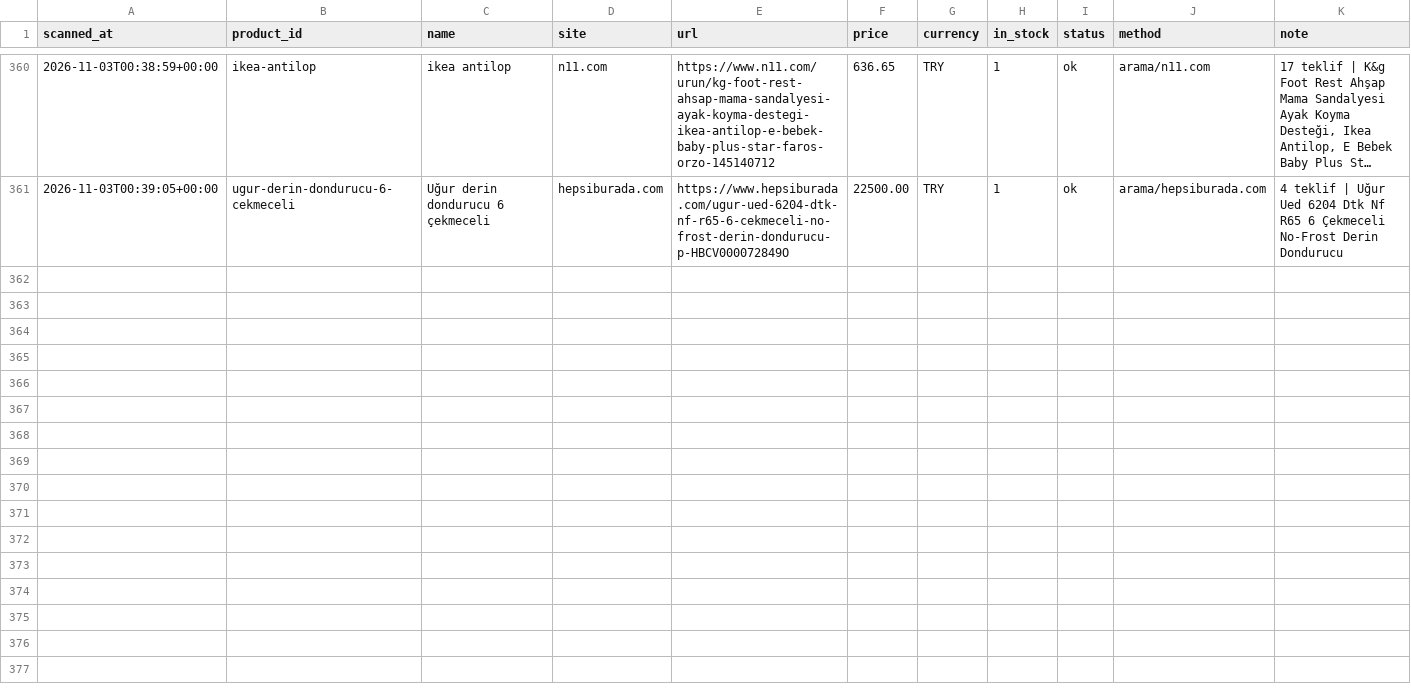
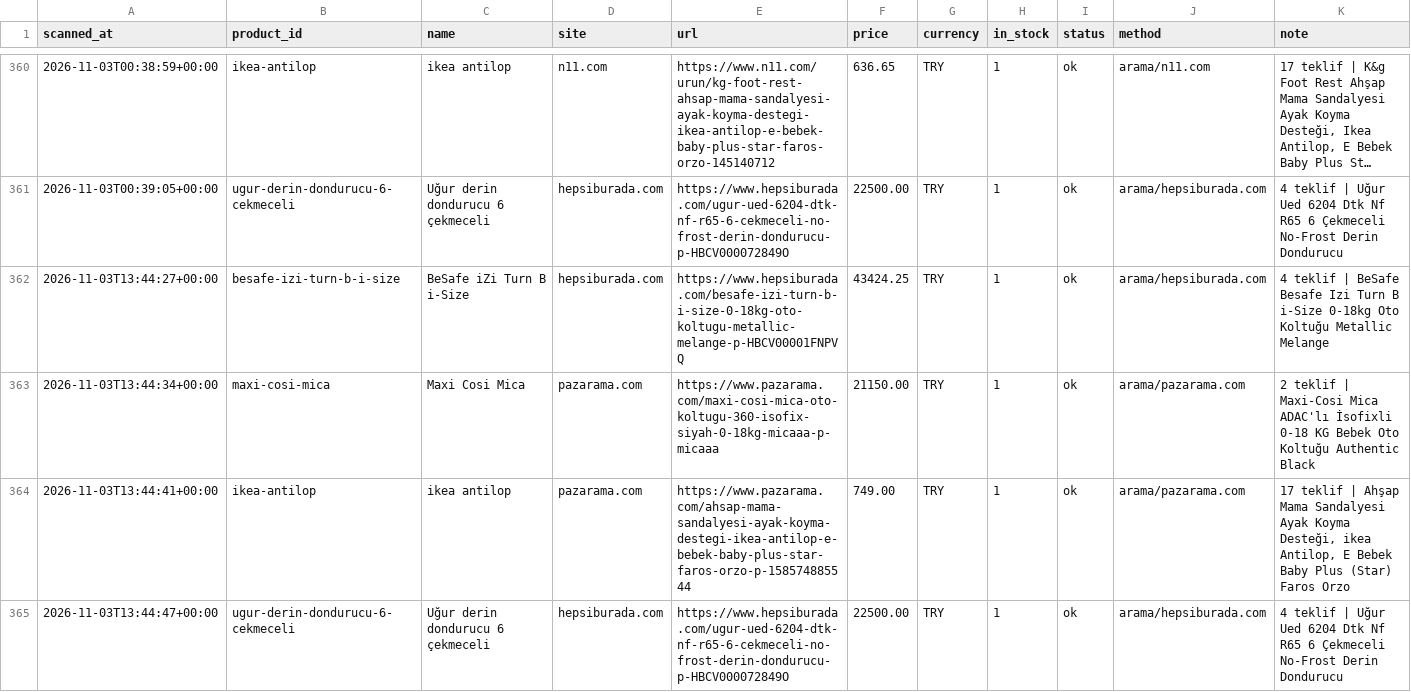
Before and after one commit to kaan2635/fiyat-takip, a CSV file: data/history.csv, drawn as a sheet; only a part is shown, gaps mark what is left out; long unchanged cells end in …; the diff names each change by its address in the sheet, - before the commit and + after, or states it on an @@ line.

```diff
--- a/data/history.csv
+++ b/data/history.csv
+row 362: 2026-11-03T13:44:27+00:00 | besafe-izi-turn-b-i-size | BeSafe iZi Turn B i-Size | hepsiburada.com | https://www.hepsiburada.com/besafe-izi-turn-b-i-size-0-18kg-oto-koltugu-metallic-melange-p-HBCV00001FNPVQ | 43424.25 | TRY | 1 | ok | arama/hepsiburada.com | 4 teklif | BeSafe Besafe Izi Turn B i-Size 0-18kg Oto Koltuğu Metallic Melange
+row 363: 2026-11-03T13:44:34+00:00 | maxi-cosi-mica | Maxi Cosi Mica | pazarama.com | https://www.pazarama.com/maxi-cosi-mica-oto-koltugu-360-isofix-siyah-0-18kg-micaaa-p-micaaa | 21150.00 | TRY | 1 | ok | arama/pazarama.com | 2 teklif | Maxi-Cosi Mica ADAC'lı İsofixli 0-18 KG Bebek Oto Koltuğu Authentic Black
+row 364: 2026-11-03T13:44:41+00:00 | ikea-antilop | ikea antilop | pazarama.com | https://www.pazarama.com/ahsap-mama-sandalyesi-ayak-koyma-destegi-ikea-antilop-e-bebek-baby-plus-star-faros-orzo-p-158574885544 | 749.00 | TRY | 1 | ok | arama/pazarama.com | 17 teklif | Ahşap Mama Sandalyesi Ayak Koyma Desteği, ikea Antilop, E Bebek Baby Plus (Star) Faros Orzo
+row 365: 2026-11-03T13:44:47+00:00 | ugur-derin-dondurucu-6-cekmeceli | Uğur derin dondurucu 6 çekmeceli | hepsiburada.com | https://www.hepsiburada.com/ugur-ued-6204-dtk-nf-r65-6-cekmeceli-no-frost-derin-dondurucu-p-HBCV000072849O | 22500.00 | TRY | 1 | ok | arama/hepsiburada.com | 4 teklif | Uğur Ued 6204 Dtk Nf R65 6 Çekmeceli No-Frost Derin Dondurucu
```
Also changed, not shown: 3 other files.
